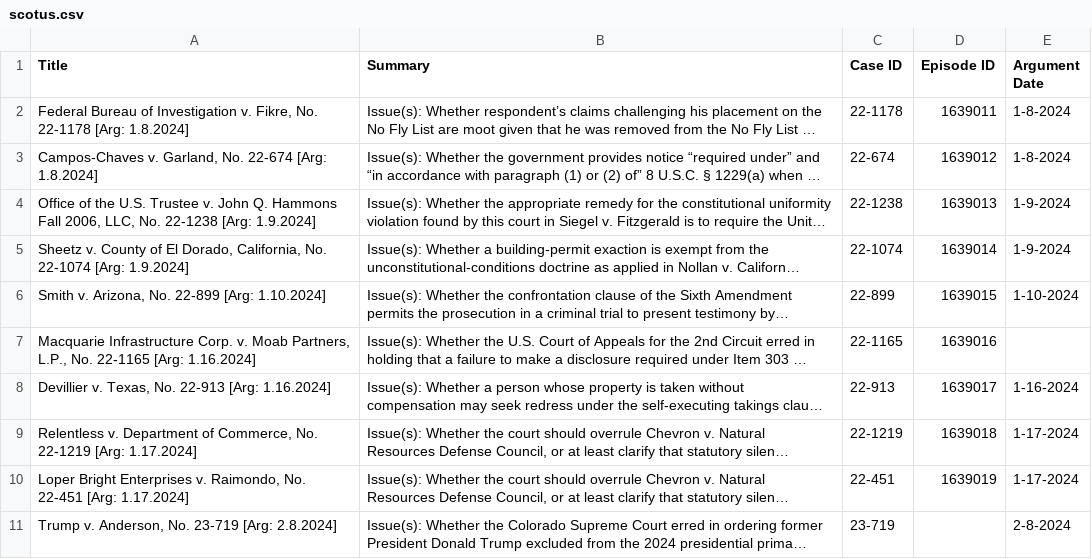
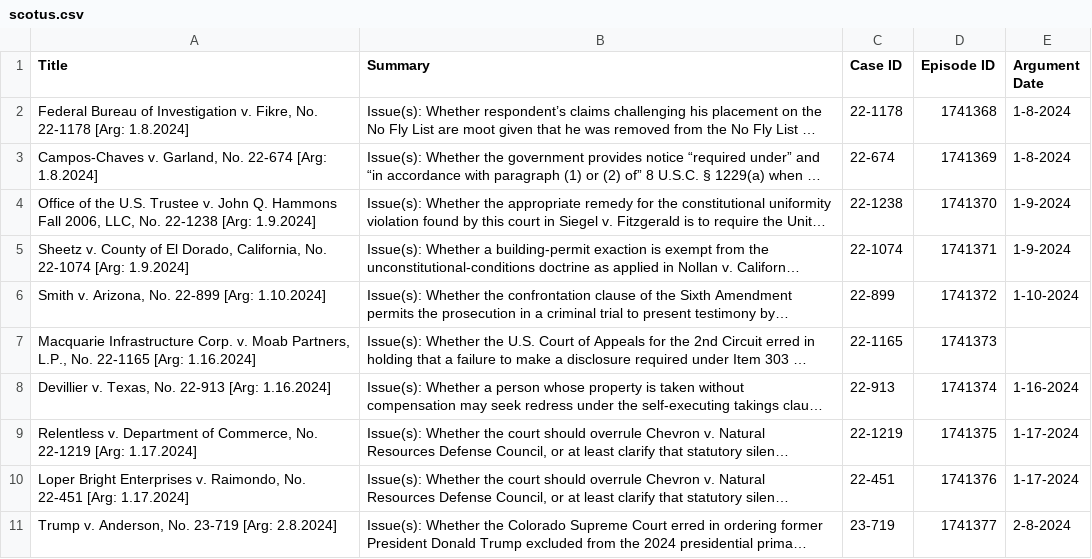
Before and after one commit to austinsonger/Podcast-Automation-with-Transistor.fm, a CSV file: src/config/scotus.csv, drawn as a sheet; long unchanged cells end in …; the diff names each change by its address in the sheet, - before the commit and + after, or states it on an @@ line.

Commit message:
Updated

```diff
--- a/src/config/scotus.csv
+++ b/src/config/scotus.csv
-D2 (Episode ID): 1639011
+D2 (Episode ID): 1741368
-D3 (Episode ID): 1639012
+D3 (Episode ID): 1741369
-D4 (Episode ID): 1639013
+D4 (Episode ID): 1741370
-D5 (Episode ID): 1639014
+D5 (Episode ID): 1741371
-D6 (Episode ID): 1639015
+D6 (Episode ID): 1741372
-D7 (Episode ID): 1639016
+D7 (Episode ID): 1741373
-D8 (Episode ID): 1639017
+D8 (Episode ID): 1741374
-D9 (Episode ID): 1639018
+D9 (Episode ID): 1741375
-D10 (Episode ID): 1639019
+D10 (Episode ID): 1741376
-D11 (Episode ID): (empty)
+D11 (Episode ID): 1741377
```
